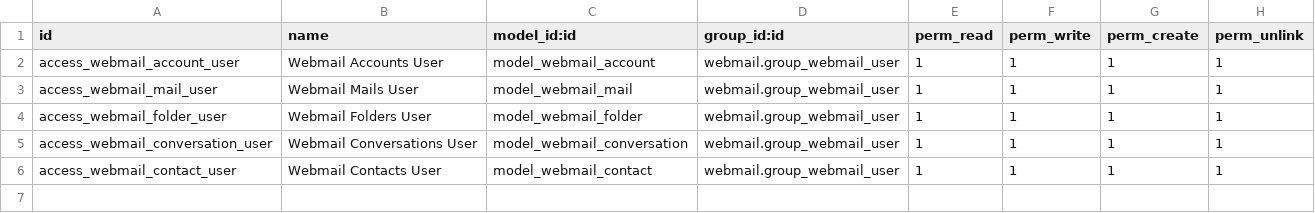
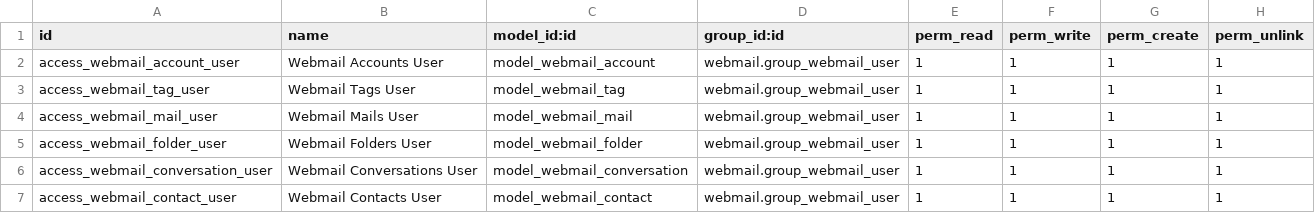
Before and after one commit to grap/odoo-addons-webmail, a CSV file: webmail/security/ir.model.access.csv, drawn as a sheet.

Commit message:
[ADD] webmail.tag

```diff
--- a/webmail/security/ir.model.access.csv
+++ b/webmail/security/ir.model.access.csv
@@ -2,2 +2,3 @@ id,name,model_id:id,group_id:id,perm_read,perm_write,perm_create,perm_unlink
 access_webmail_account_user,Webmail Accounts User,model_webmail_account,webmail.group_webmail_user,1,1,1,1
+access_webmail_tag_user,Webmail Tags User,model_webmail_tag,webmail.group_webmail_user,1,1,1,1
 access_webmail_mail_user,Webmail Mails User,model_webmail_mail,webmail.group_webmail_user,1,1,1,1
```
Also changed, not shown: 8 other files.
